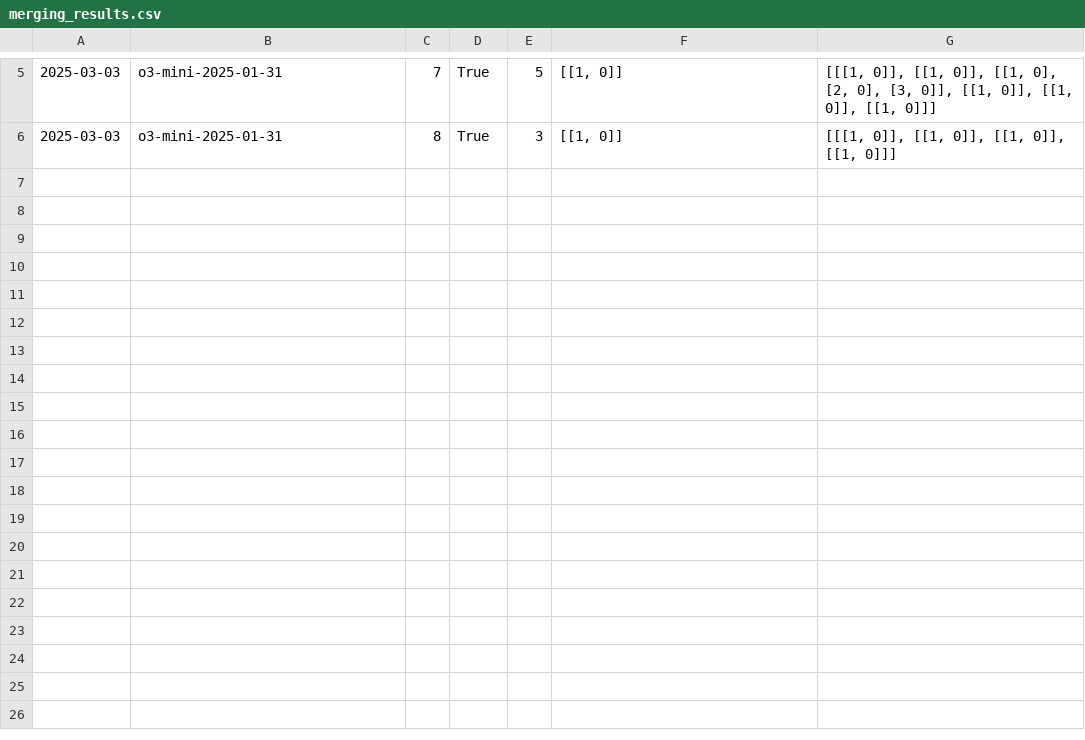
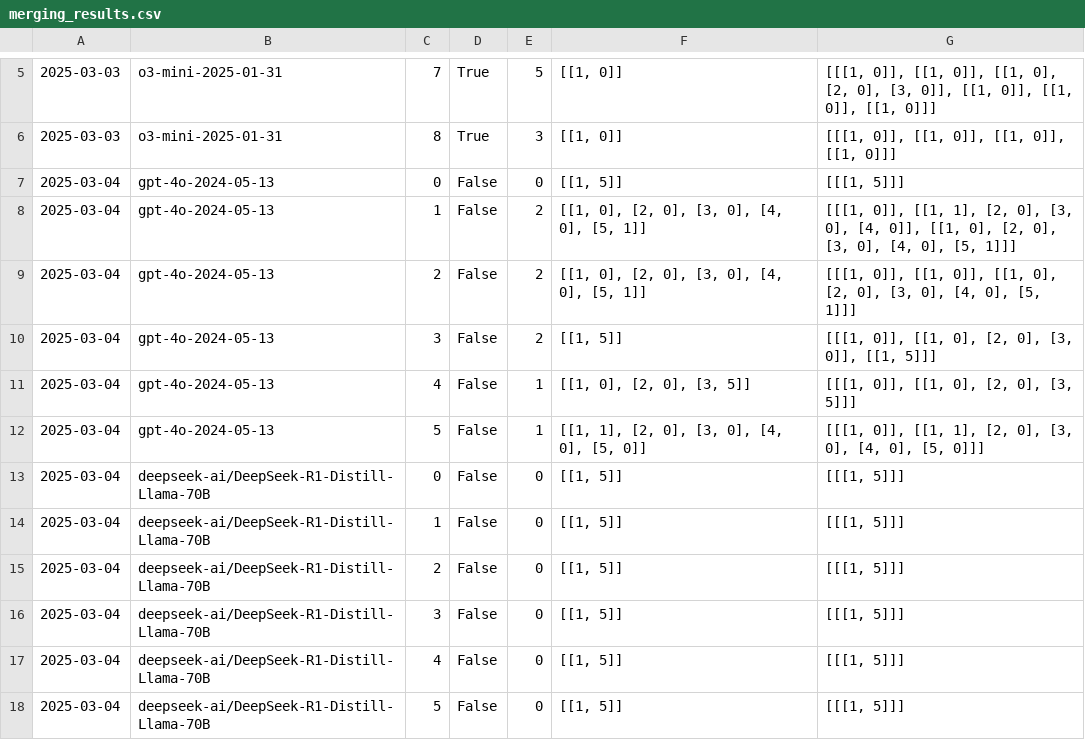
Before and after one commit to ssr01357/pddlego-plus, a CSV file: output/merging_results.csv, drawn as a sheet; only a part is shown, gaps mark what is left out.

Commit message:
run 4o and open source trials on new merging method

```diff
--- a/output/merging_results.csv
+++ b/output/merging_results.csv
@@ -6 +6,13 @@
 2025-03-03,o3-mini-2025-01-31,8,True,3,"[[1, 0]]","[[[1, 0]], [[1, 0]], [[1, 0]], [[1, 0]]]"
+2025-03-04,gpt-4o-2024-05-13,0,False,0,"[[1, 5]]","[[[1, 5]]]"
+2025-03-04,gpt-4o-2024-05-13,1,False,2,"[[1, 0], [2, 0], [3, 0], [4, 0], [5, 1]]","[[[1, 0]], [[1, 1], [2, 0], [3, 0], [4, 0]], [[1, 0], [2, 0], [3, 0], [4, 0], [5, 1]]]"
+2025-03-04,gpt-4o-2024-05-13,2,False,2,"[[1, 0], [2, 0], [3, 0], [4, 0], [5, 1]]","[[[1, 0]], [[1, 0]], [[1, 0], [2, 0], [3, 0], [4, 0], [5, 1]]]"
+2025-03-04,gpt-4o-2024-05-13,3,False,2,"[[1, 5]]","[[[1, 0]], [[1, 0], [2, 0], [3, 0]], [[1, 5]]]"
+2025-03-04,gpt-4o-2024-05-13,4,False,1,"[[1, 0], [2, 0], [3, 5]]","[[[1, 0]], [[1, 0], [2, 0], [3, 5]]]"
+2025-03-04,gpt-4o-2024-05-13,5,False,1,"[[1, 1], [2, 0], [3, 0], [4, 0], [5, 0]]","[[[1, 0]], [[1, 1], [2, 0], [3, 0], [4, 0], [5, 0]]]"
+2025-03-04,deepseek-ai/DeepSeek-R1-Distill-Llama-70B,0,False,0,"[[1, 5]]","[[[1, 5]]]"
+2025-03-04,deepseek-ai/DeepSeek-R1-Distill-Llama-70B,1,False,0,"[[1, 5]]","[[[1, 5]]]"
+2025-03-04,deepseek-ai/DeepSeek-R1-Distill-Llama-70B,2,False,0,"[[1, 5]]","[[[1, 5]]]"
+2025-03-04,deepseek-ai/DeepSeek-R1-Distill-Llama-70B,3,False,0,"[[1, 5]]","[[[1, 5]]]"
+2025-03-04,deepseek-ai/DeepSeek-R1-Distill-Llama-70B,4,False,0,"[[1, 5]]","[[[1, 5]]]"
+2025-03-04,deepseek-ai/DeepSeek-R1-Distill-Llama-70B,5,False,0,"[[1, 5]]","[[[1, 5]]]"
```
Also changed, not shown: 12 other files.
